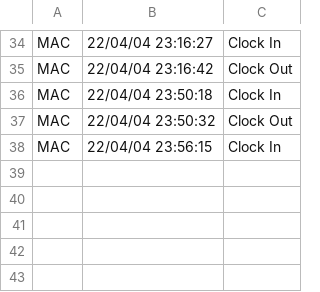
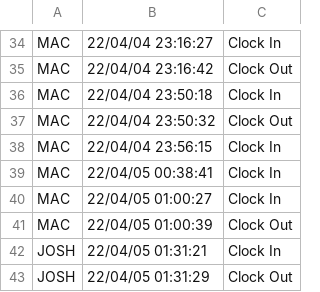
Before and after one commit to MacMbizo/access_control_with_facial_recognition, a CSV file: AccessControlLog.csv, drawn as a sheet; only a part is shown, gaps mark what is left out.

Commit message:
Log updates

```diff
--- a/AccessControlLog.csv
+++ b/AccessControlLog.csv
@@ -38 +38,6 @@ MAC,22/04/04 23:50:32,Clock Out
 MAC,22/04/04 23:56:15,Clock In
+MAC,22/04/05 00:38:41,Clock In
+MAC,22/04/05 01:00:27,Clock In
+MAC,22/04/05 01:00:39,Clock Out
+JOSH,22/04/05 01:31:21,Clock In
+JOSH,22/04/05 01:31:29,Clock Out
```
